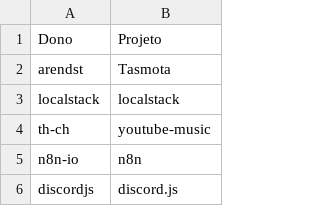
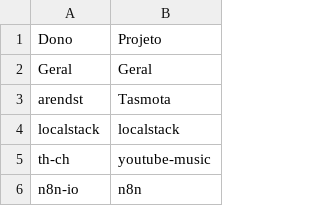
Before and after one commit to FrogBeto/TCC, a CSV file: CSVs/Dados Brutos/projetos.csv, drawn as a sheet; only a part is shown; the shorter side is filled out with more unchanged rows.

Commit message:
Testes com note - Geral

```diff
--- a/CSVs/Dados Brutos/projetos.csv
+++ b/CSVs/Dados Brutos/projetos.csv
@@ -1,2 +1,3 @@
 Dono	Projeto
+Geral	Geral
 arendst	Tasmota
```
Also changed, not shown: 1 other file.
